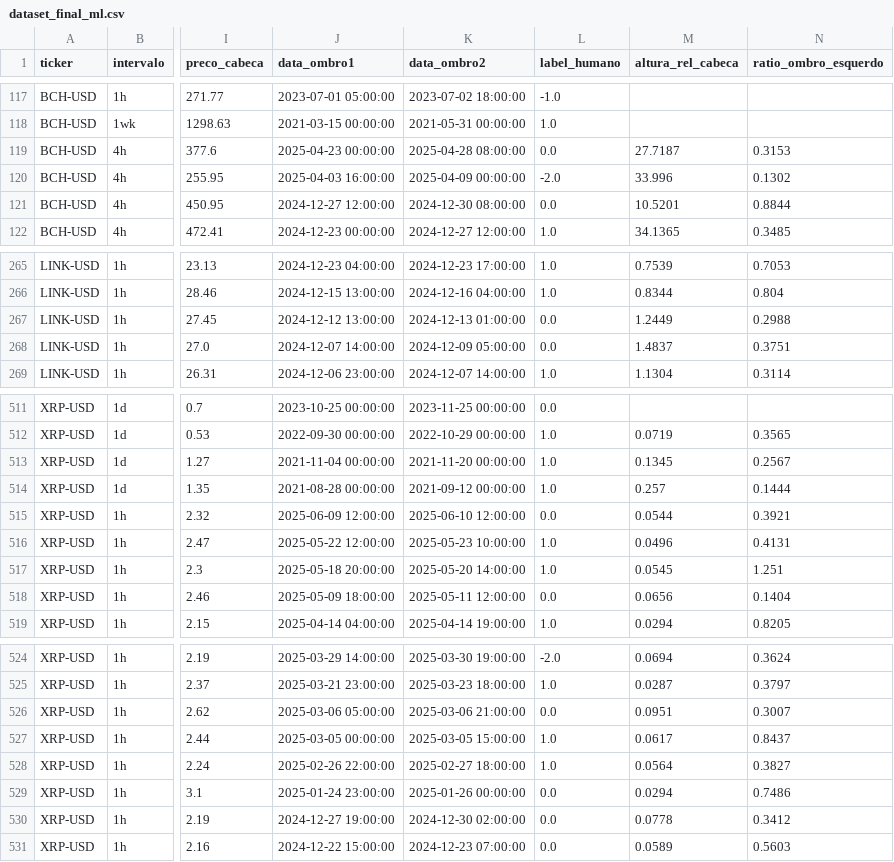
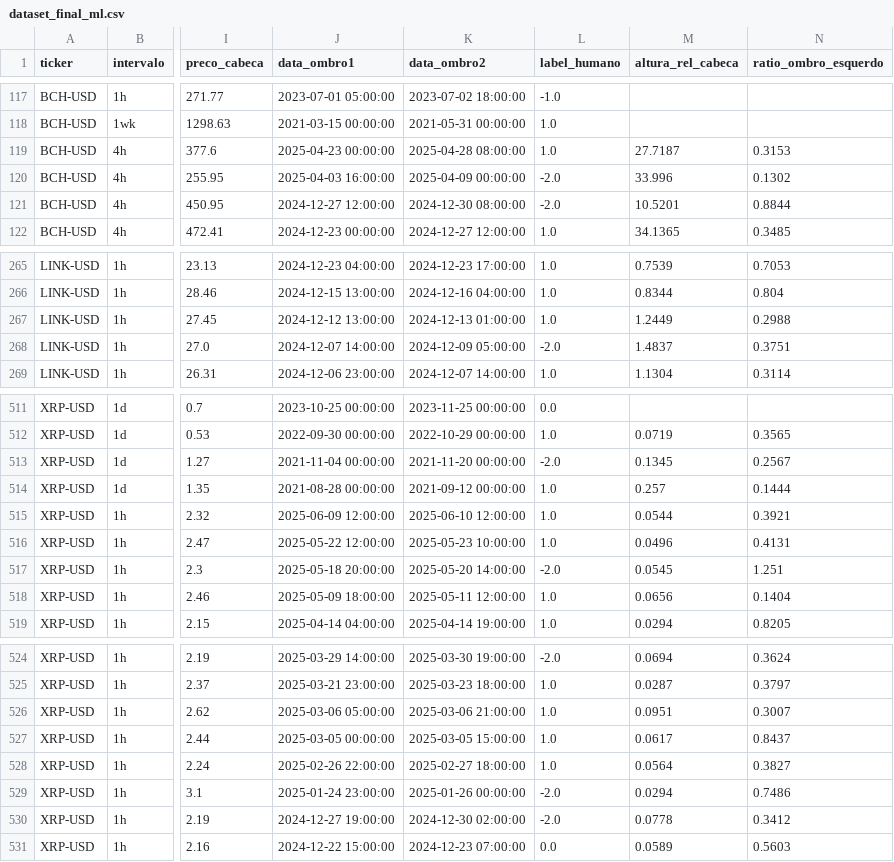
Before and after one commit to Jvamg/jvamg, a CSV file: data/datasets/enriched/dataset_final_ml.csv, drawn as a sheet; only a part is shown, gaps mark what is left out; the diff covers the shown part only; the diff names each change by its address in the sheet, - before the commit and + after, or states it on an @@ line.

```diff
--- a/data/datasets/enriched/dataset_final_ml.csv
+++ b/data/datasets/enriched/dataset_final_ml.csv
-L119 (label_humano): 0.0
+L119 (label_humano): 1.0
-L121 (label_humano): 0.0
+L121 (label_humano): -2.0
-L267 (label_humano): 0.0
+L267 (label_humano): 1.0
-L268 (label_humano): 0.0
+L268 (label_humano): -2.0
-L513 (label_humano): 1.0
+L513 (label_humano): -2.0
-L515 (label_humano): 0.0
+L515 (label_humano): 1.0
-L517 (label_humano): 1.0
+L517 (label_humano): -2.0
-L518 (label_humano): 0.0
+L518 (label_humano): 1.0
-L526 (label_humano): 0.0
+L526 (label_humano): 1.0
-L529:L530 (label_humano): 0.0
+L529:L530 (label_humano): -2.0
```
Also changed, not shown: 22 edited cells elsewhere in this file, 3 other files.
